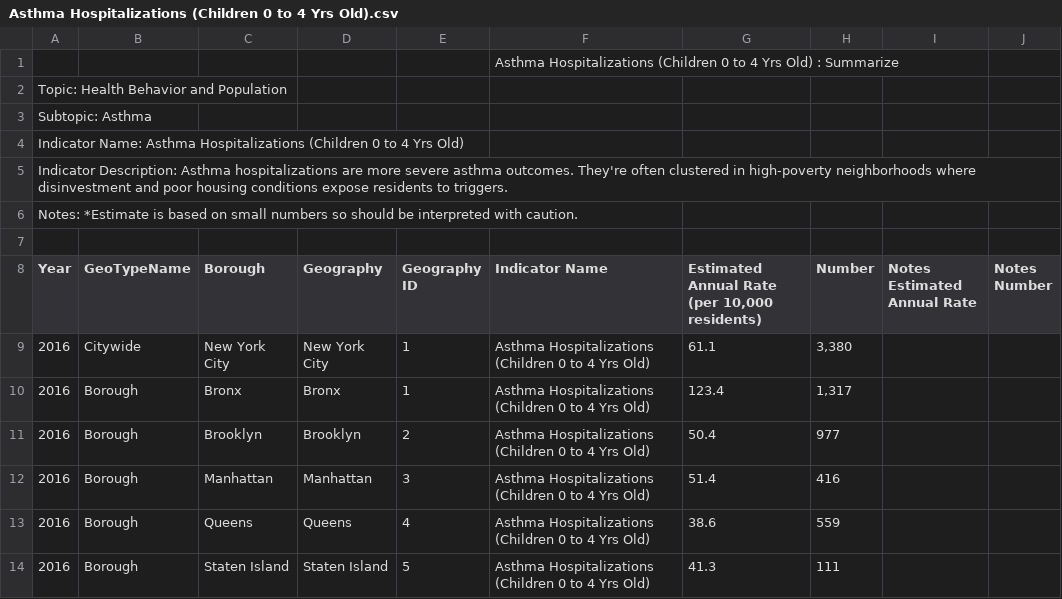
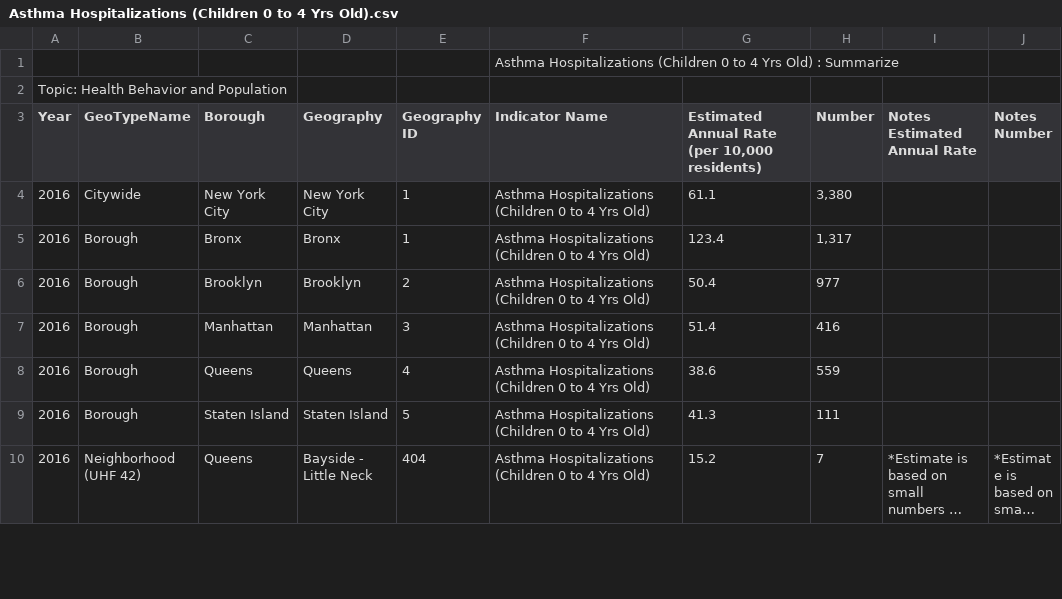
Before and after one commit to krx421/airQuality, a CSV file: Asthma Hospitalizations (Children 0 to 4 Yrs Old).csv, drawn as a sheet; only a part is shown; the shorter side is filled out with more unchanged rows; long unchanged cells end in ….

Commit message:
Update Asthma Hospitalizations (Children 0 to 4 Yrs Old).csv

```diff
--- a/Asthma Hospitalizations (Children 0 to 4 Yrs Old).csv
+++ b/Asthma Hospitalizations (Children 0 to 4 Yrs Old).csv
@@ -2,7 +2,2 @@
 Topic: Health Behavior and Population,,,,,,,,,
-Subtopic: Asthma,,,,,,,,,
-Indicator Name: Asthma Hospitalizations (Children 0 to 4 Yrs Old),,,,,,,,,
-Indicator Description: Asthma hospitalizations are more severe asthma outcomes. They're often clustered in high-poverty neighborhoods where disinvestment and poor housing conditions expose residents to triggers.,,,,,,,,,
-Notes: *Estimate is based on small numbers so should be interpreted with caution.,,,,,,,,,
-,,,,,,,,,
 Year,GeoTypeName,Borough,Geography,Geography ID,Indicator Name,"Estimated Annual Rate (per 10,000 residents)",Number,Notes Estimated Annual Rate,Notes Number
```
